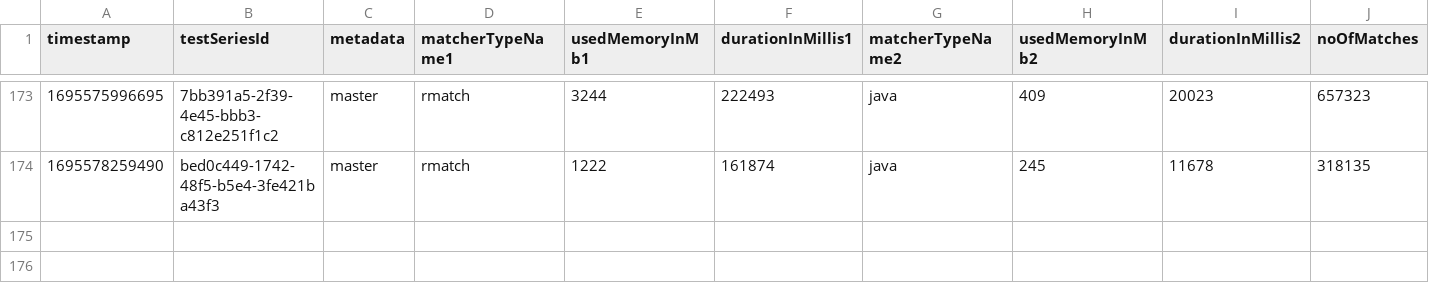
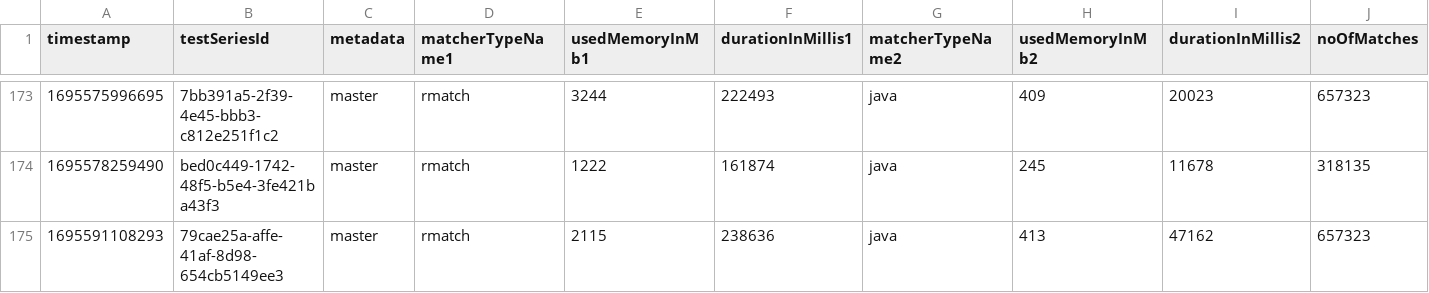
Before and after one commit to la3lma/rmatch, a CSV file: rmatch-tester/logs/large-corpus-log.csv, drawn as a sheet; only a part is shown, gaps mark what is left out; rows hold the shown columns only; the diff names each change by its address in the sheet, - before the commit and + after, or states it on an @@ line.

```diff
--- a/rmatch-tester/logs/large-corpus-log.csv
+++ b/rmatch-tester/logs/large-corpus-log.csv
+row 175: 1695591108293 | 79cae25a-affe-41af-8d98-654cb5149ee3 | master | rmatch | 2115 | 238636 | java | 413 | 47162 | 657323
```
Also changed, not shown: 2 other files.
